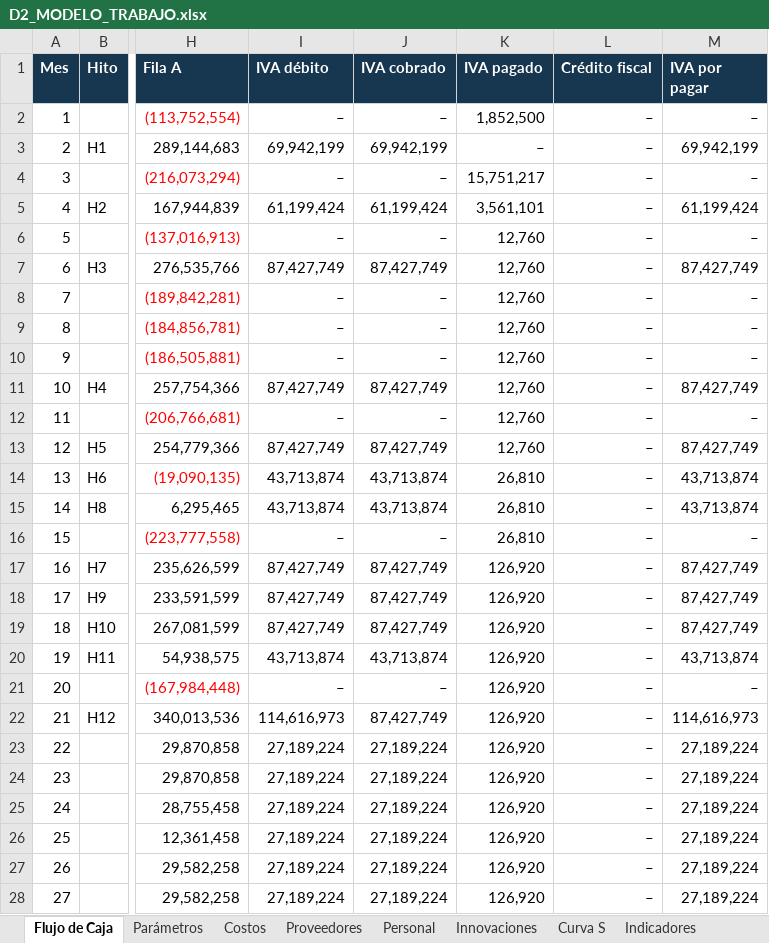
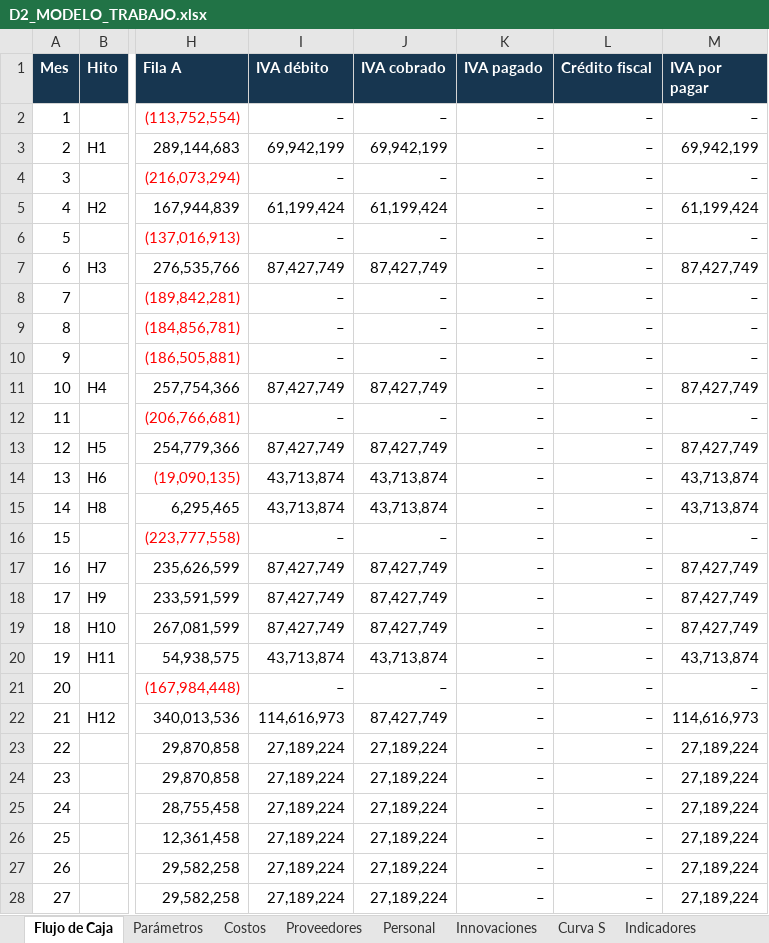
Before and after one commit to mvergaral/audIT, an Excel workbook: Informe-3/d2/D2_MODELO_TRABAJO.xlsx, sheet Flujo de Caja, drawn as a sheet; only a part is shown, gaps mark what is left out; values as stored, in another font and other column widths than the file's, no borders; the diff covers the shown part only; the diff names each change by its address in the sheet, - before the commit and + after, or states it on an @@ line.

```diff
--- a/Informe-3/d2/D2_MODELO_TRABAJO.xlsx (sheet Flujo de Caja)
+++ b/Informe-3/d2/D2_MODELO_TRABAJO.xlsx (sheet Flujo de Caja)
-K2 (IVA pagado): 1,852,500
+K2 (IVA pagado): –
-K4 (IVA pagado): 15,751,217
+K4 (IVA pagado): –
-K5 (IVA pagado): 3,561,101
+K5 (IVA pagado): –
-K6:K13 (IVA pagado): 12,760
+K6:K13 (IVA pagado): –
-K14:K16 (IVA pagado): 26,810
+K14:K16 (IVA pagado): –
-K17:K28 (IVA pagado): 126,920
+K17:K28 (IVA pagado): –
```
Also changed, not shown: 29 edited cells elsewhere in this sheet, sheet Proveedores, other sheet tabs, formulas that keep their value, charts or pictures, 3 other files.
